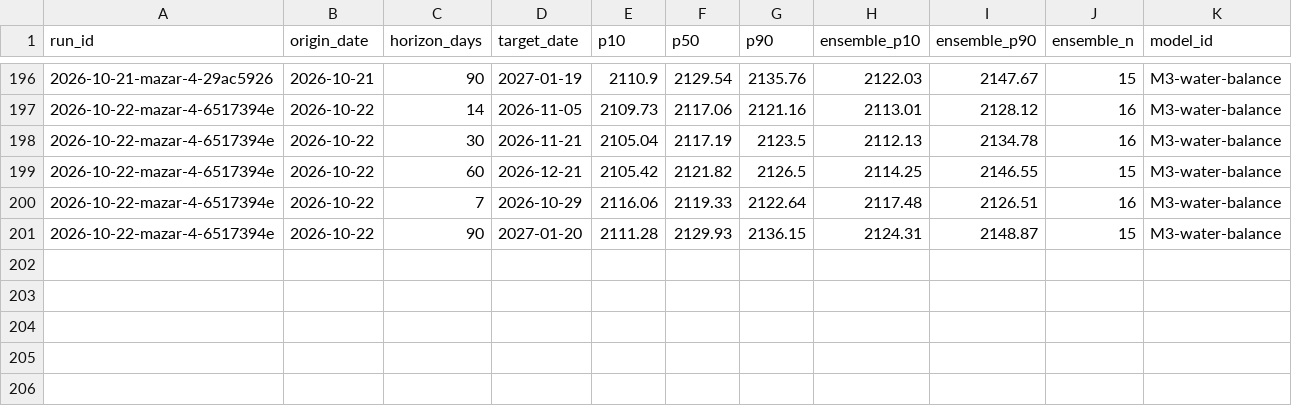
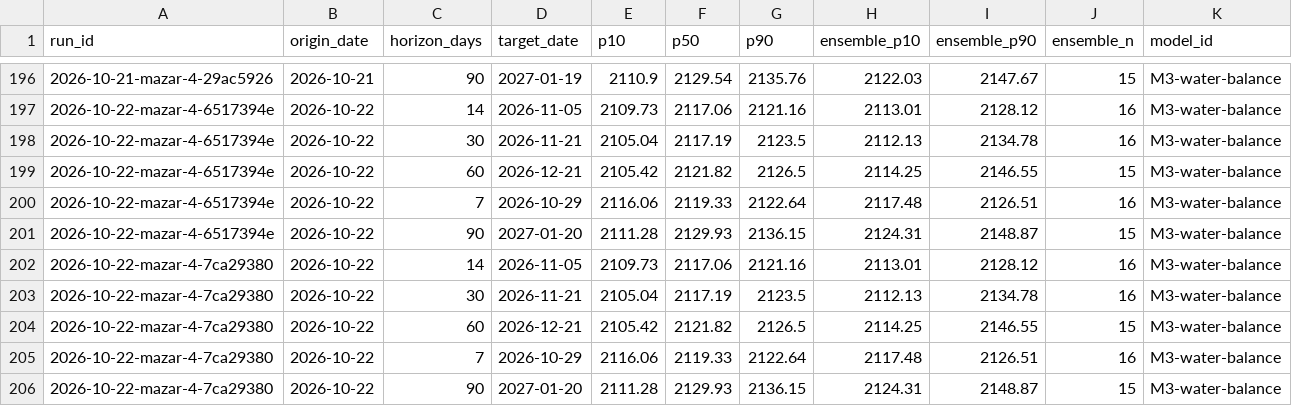
Before and after one commit to rengarcia/hydro-look, a CSV file: data/curated/forecast_values/2026.csv, drawn as a sheet; only a part is shown, gaps mark what is left out.

```diff
--- a/data/curated/forecast_values/2026.csv
+++ b/data/curated/forecast_values/2026.csv
@@ -201 +201,6 @@ run_id,origin_date,horizon_days,target_date,p10,p50,p90,ensemble_p10,ensemble_p9
 2026-10-22-mazar-4-6517394e,2026-10-22,90,2027-01-20,2111.28,2129.93,2136.15,2124.31,2148.87,15,M3-water-balance
+2026-10-22-mazar-4-7ca29380,2026-10-22,14,2026-11-05,2109.73,2117.06,2121.16,2113.01,2128.12,16,M3-water-balance
+2026-10-22-mazar-4-7ca29380,2026-10-22,30,2026-11-21,2105.04,2117.19,2123.5,2112.13,2134.78,16,M3-water-balance
+2026-10-22-mazar-4-7ca29380,2026-10-22,60,2026-12-21,2105.42,2121.82,2126.5,2114.25,2146.55,15,M3-water-balance
+2026-10-22-mazar-4-7ca29380,2026-10-22,7,2026-10-29,2116.06,2119.33,2122.64,2117.48,2126.51,16,M3-water-balance
+2026-10-22-mazar-4-7ca29380,2026-10-22,90,2027-01-20,2111.28,2129.93,2136.15,2124.31,2148.87,15,M3-water-balance
```
Also changed, not shown: data/curated/adequacy_runs/2026.csv, data/curated/forecast_runs/2026.csv, 7 other files.
